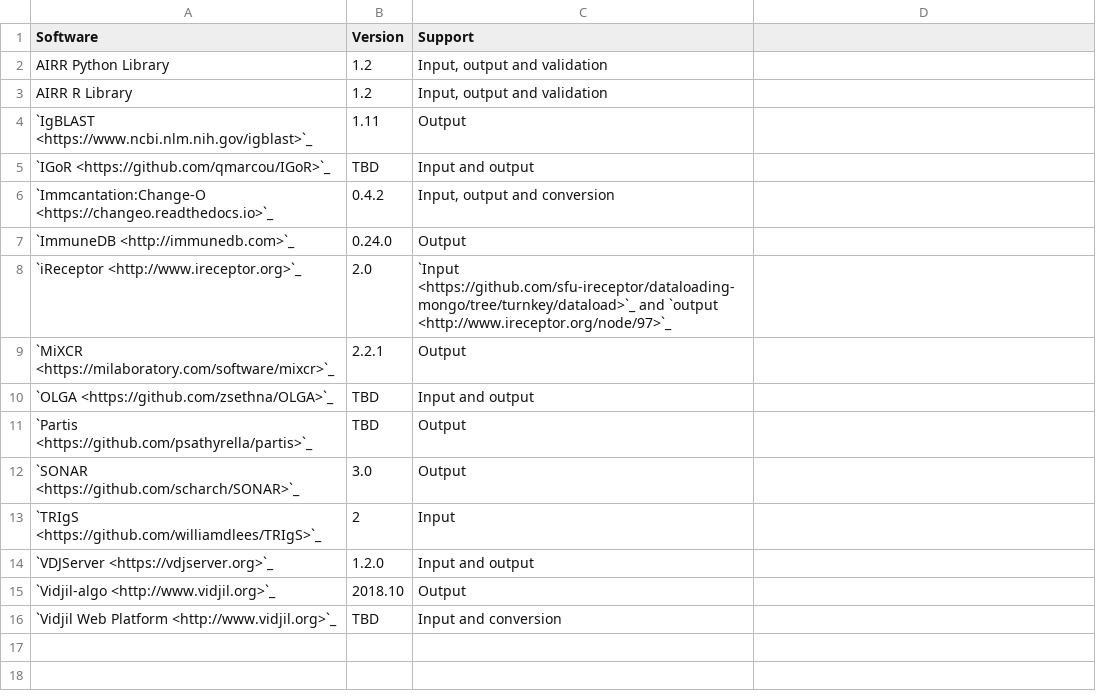
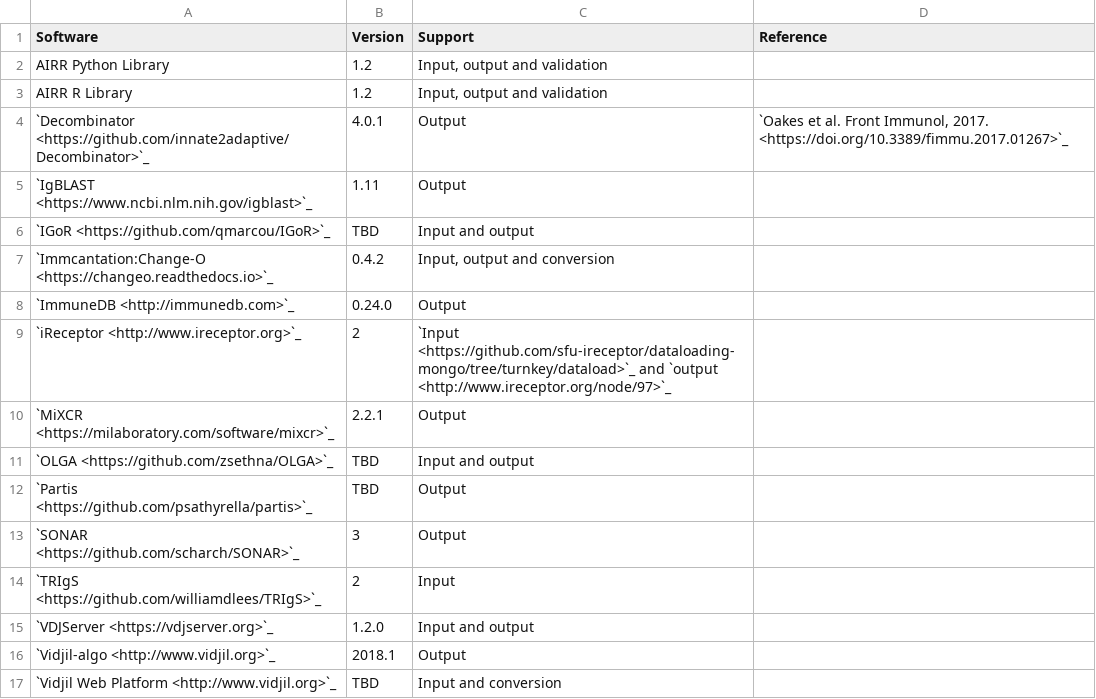
Before and after one commit to airr-community/airr-standards, a TSV file: docs/resources/tables/rearrangement_support.tsv, drawn as a sheet; addresses are those after the commit; the diff names each change by its address in the sheet, - before the commit and + after, or states it on an @@ line.

Commit message:
Added Decombinator to Rearrangement support table.

```diff
--- a/docs/resources/tables/rearrangement_support.tsv
+++ b/docs/resources/tables/rearrangement_support.tsv
-D1: (empty)
+D1: Reference
+row 4: `Decombinator <https://github.com/innate2adaptive/Decombinator>`_ | 4.0.1 | Output | `Oakes et al. Front Immunol, 2017. <https://doi.org/10.3389/fimmu.2017.01267>`_
-B9 (Version): 2.0
+B9 (Version): 2
-B13 (Version): 3.0
+B13 (Version): 3
-B16 (Version): 2018.10
+B16 (Version): 2018.1
```
